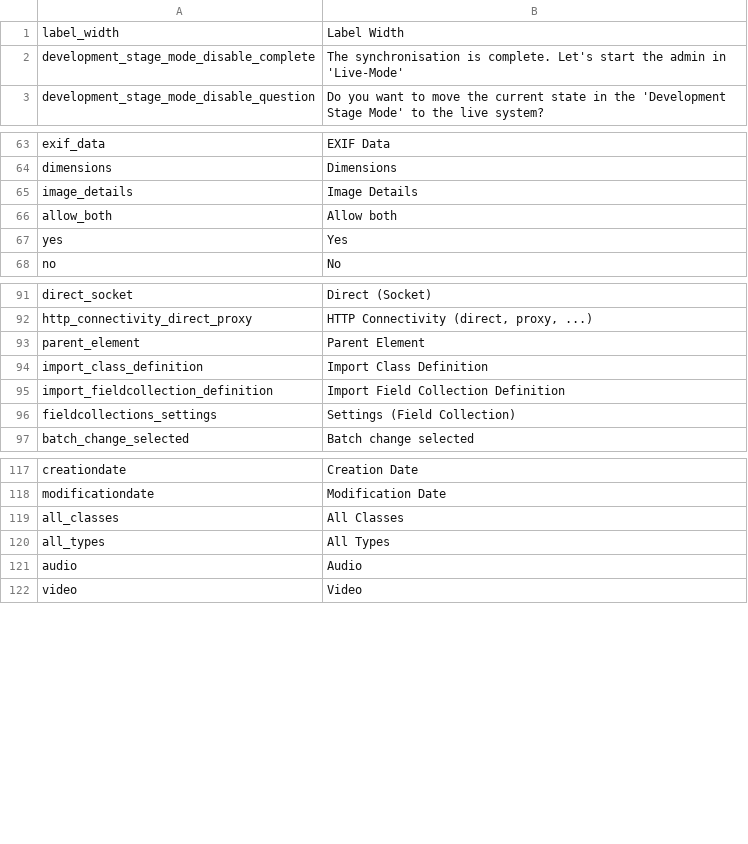
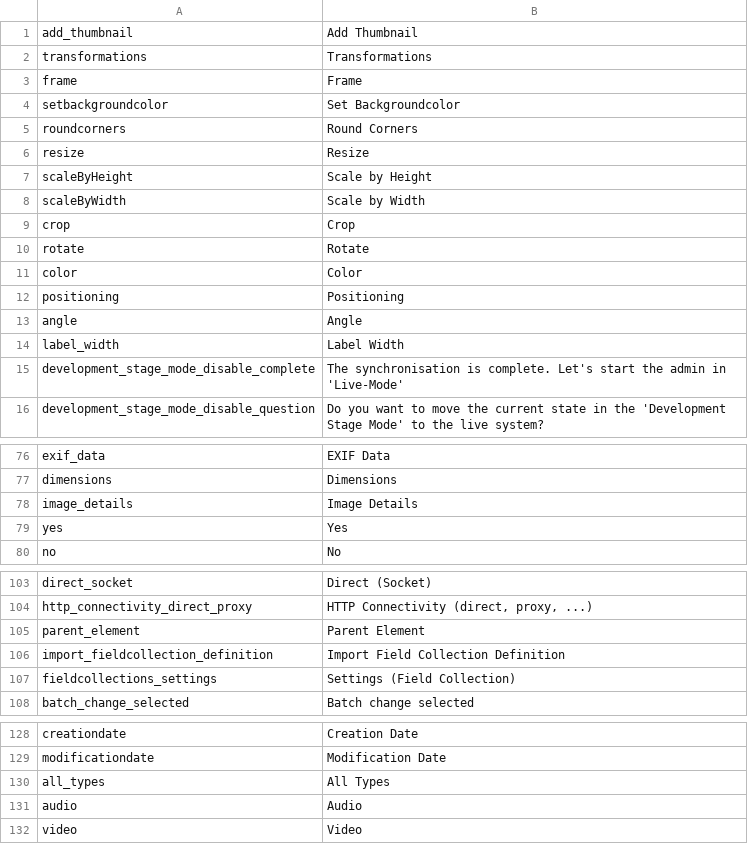
Before and after one commit to pimcore/pimcore, a CSV file: pimcore/config/texts/en.csv, drawn as a sheet; only a part is shown, gaps mark what is left out; the diff covers the shown part only.

Commit message:
PIMCORE-962
git-svn-id: http://www.pimcore.org/svn/pimcore/private/core/trunk@468 1f8fe7d8-47f0-464c-8d0a-336f4953ab05

```diff
--- a/pimcore/config/texts/en.csv
+++ b/pimcore/config/texts/en.csv
@@ -1 +1,14 @@
+"add_thumbnail","Add Thumbnail"
+"transformations","Transformations"
+"frame","Frame"
+"setbackgroundcolor","Set Backgroundcolor"
+"roundcorners","Round Corners"
+"resize","Resize"
+"scaleByHeight","Scale by Height"
+"scaleByWidth","Scale by Width"
+"crop","Crop"
+"rotate","Rotate"
+"color","Color"
+"positioning","Positioning"
+"angle","Angle"
 "label_width","Label Width"
@@ -65,3 +78,2 @@
 "image_details","Image Details"
-"allow_both","Allow both"
 "yes","Yes"
@@ -93,3 +105,2 @@
 "parent_element","Parent Element"
-"import_class_definition","Import Class Definition"
 "import_fieldcollection_definition","Import Field Collection Definition"
@@ -118,3 +129,2 @@
 "modificationdate","Modification Date"
-"all_classes","All Classes"
 "all_types","All Types"
```
Also changed, not shown: 3 removed rows elsewhere in this file, 1 other file.
